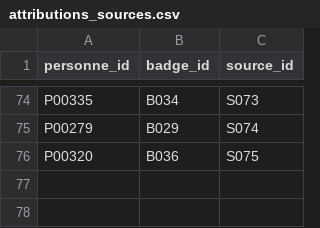
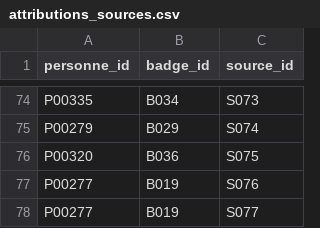
Before and after one commit to Discredit125/discredit125, a CSV file: data/attributions_sources.csv, drawn as a sheet; only a part is shown, gaps mark what is left out; the diff names each change by its address in the sheet, - before the commit and + after, or states it on an @@ line.

```diff
--- a/data/attributions_sources.csv
+++ b/data/attributions_sources.csv
+row 77: P00277 | B019 | S076
+row 78: P00277 | B019 | S077
```
Also changed, not shown: data/attributions.csv, data/sources.csv.
